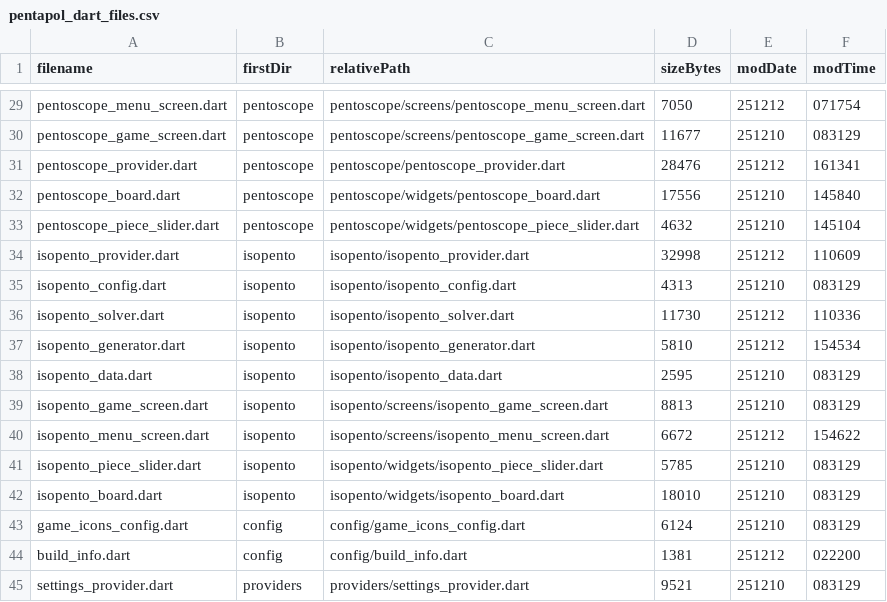
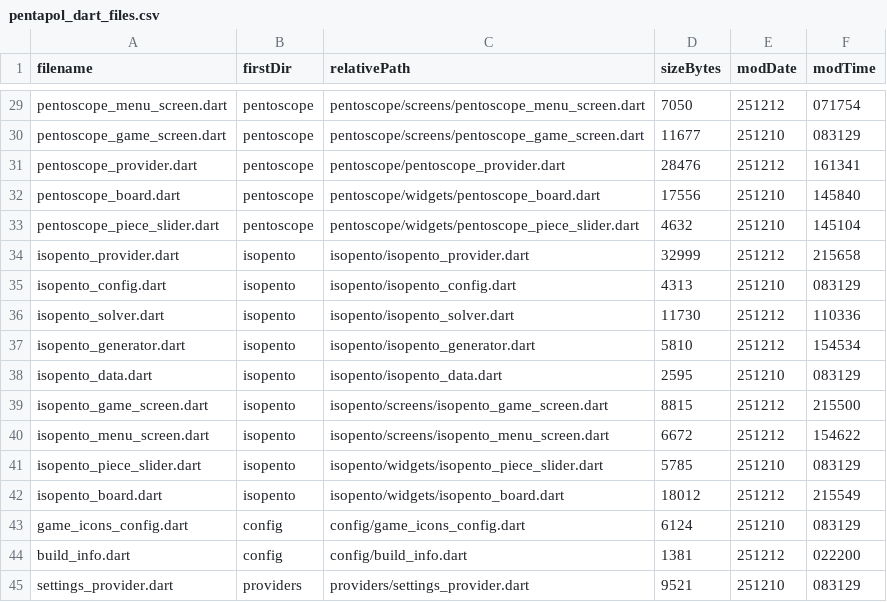
Before and after one commit to PML54/pentopolis, a CSV file: tools/csv/pentapol_dart_files.csv, drawn as a sheet; only a part is shown, gaps mark what is left out.

```diff
--- a/tools/csv/pentapol_dart_files.csv
+++ b/tools/csv/pentapol_dart_files.csv
@@ -33,3 +33,3 @@ filename,firstDir,relativePath,sizeBytes,modDate,modTime
 "pentoscope_piece_slider.dart","pentoscope","pentoscope/widgets/pentoscope_piece_slider.dart",4632,"251210","145104"
-"isopento_provider.dart","isopento","isopento/isopento_provider.dart",32998,"251212","110609"
+"isopento_provider.dart","isopento","isopento/isopento_provider.dart",32999,"251212","215658"
 "isopento_config.dart","isopento","isopento/isopento_config.dart",4313,"251210","083129"
@@ -38,6 +38,6 @@ filename,firstDir,relativePath,sizeBytes,modDate,modTime
 "isopento_data.dart","isopento","isopento/isopento_data.dart",2595,"251210","083129"
-"isopento_game_screen.dart","isopento","isopento/screens/isopento_game_screen.dart",8813,"251210","083129"
+"isopento_game_screen.dart","isopento","isopento/screens/isopento_game_screen.dart",8815,"251212","215500"
 "isopento_menu_screen.dart","isopento","isopento/screens/isopento_menu_screen.dart",6672,"251212","154622"
 "isopento_piece_slider.dart","isopento","isopento/widgets/isopento_piece_slider.dart",5785,"251210","083129"
-"isopento_board.dart","isopento","isopento/widgets/isopento_board.dart",18010,"251210","083129"
+"isopento_board.dart","isopento","isopento/widgets/isopento_board.dart",18012,"251212","215549"
 "game_icons_config.dart","config","config/game_icons_config.dart",6124,"251210","083129"
```
Also changed, not shown: tools/csv/pentapol_functions.csv, 9 other files.
